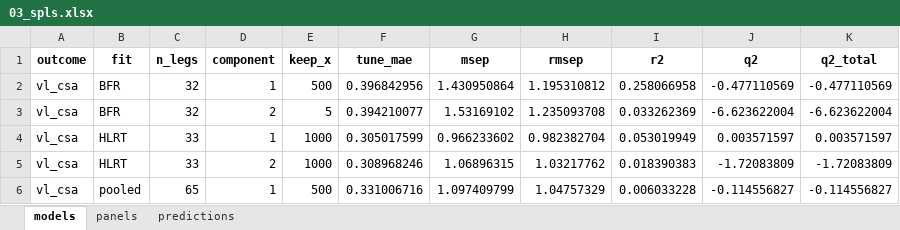
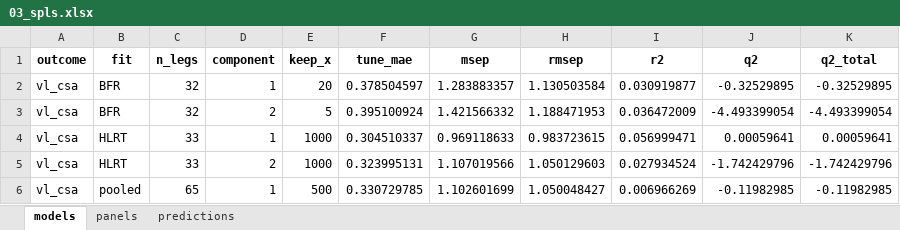
Before and after one commit to Dustyn-T-Lewis/BFR_limpa, an Excel workbook: 07_Multivariate/03_spls/c_data/03_spls.xlsx, sheet models, drawn as a sheet; only a part is shown; values as stored, in another font and other column widths than the file's, no borders; the diff covers the shown part only; the diff names each change by its address in the sheet, - before the commit and + after, or states it on an @@ line.

```diff
--- a/07_Multivariate/03_spls/c_data/03_spls.xlsx (sheet models)
+++ b/07_Multivariate/03_spls/c_data/03_spls.xlsx (sheet models)
-E2 (keep_x): 500
+E2 (keep_x): 20
-F2 (tune_mae): 0.396842956
+F2 (tune_mae): 0.378504597
-G2 (msep): 1.430950864
+G2 (msep): 1.283883357
-H2 (rmsep): 1.195310812
+H2 (rmsep): 1.130503584
-I2 (r2): 0.258066958
+I2 (r2): 0.030919877
-J2 (q2): -0.477110569
+J2 (q2): -0.32529895
-K2 (q2_total): -0.477110569
+K2 (q2_total): -0.32529895
-F3 (tune_mae): 0.394210077
+F3 (tune_mae): 0.395100924
-G3 (msep): 1.53169102
+G3 (msep): 1.421566332
-H3 (rmsep): 1.235093708
+H3 (rmsep): 1.188471953
-I3 (r2): 0.033262369
+I3 (r2): 0.036472009
-J3 (q2): -6.623622004
+J3 (q2): -4.493399054
-K3 (q2_total): -6.623622004
+K3 (q2_total): -4.493399054
-F4 (tune_mae): 0.305017599
+F4 (tune_mae): 0.304510337
-G4 (msep): 0.966233602
+G4 (msep): 0.969118633
-H4 (rmsep): 0.982382704
+H4 (rmsep): 0.983723615
-I4 (r2): 0.053019949
+I4 (r2): 0.056999471
-J4 (q2): 0.003571597
+J4 (q2): 0.00059641
-K4 (q2_total): 0.003571597
+K4 (q2_total): 0.00059641
-F5 (tune_mae): 0.308968246
+F5 (tune_mae): 0.323995131
-G5 (msep): 1.06896315
+G5 (msep): 1.107019566
-H5 (rmsep): 1.03217762
+H5 (rmsep): 1.050129603
-I5 (r2): 0.018390383
+I5 (r2): 0.027934524
-J5 (q2): -1.72083809
+J5 (q2): -1.742429796
-K5 (q2_total): -1.72083809
+K5 (q2_total): -1.742429796
-F6 (tune_mae): 0.331006716
+F6 (tune_mae): 0.330729785
-G6 (msep): 1.097409799
+G6 (msep): 1.102601699
-H6 (rmsep): 1.04757329
+H6 (rmsep): 1.050048427
-I6 (r2): 0.006033228
+I6 (r2): 0.006966269
-J6 (q2): -0.114556827
+J6 (q2): -0.11982985
-K6 (q2_total): -0.114556827
+K6 (q2_total): -0.11982985
```
Also changed, not shown: 118 edited cells elsewhere in this sheet, sheet panels, sheet predictions, 07_Multivariate/01_pca/c_data/01_pca.xlsx, 07_Multivariate/02_splsda/c_data/02_splsda.xlsx, 12 other files.
